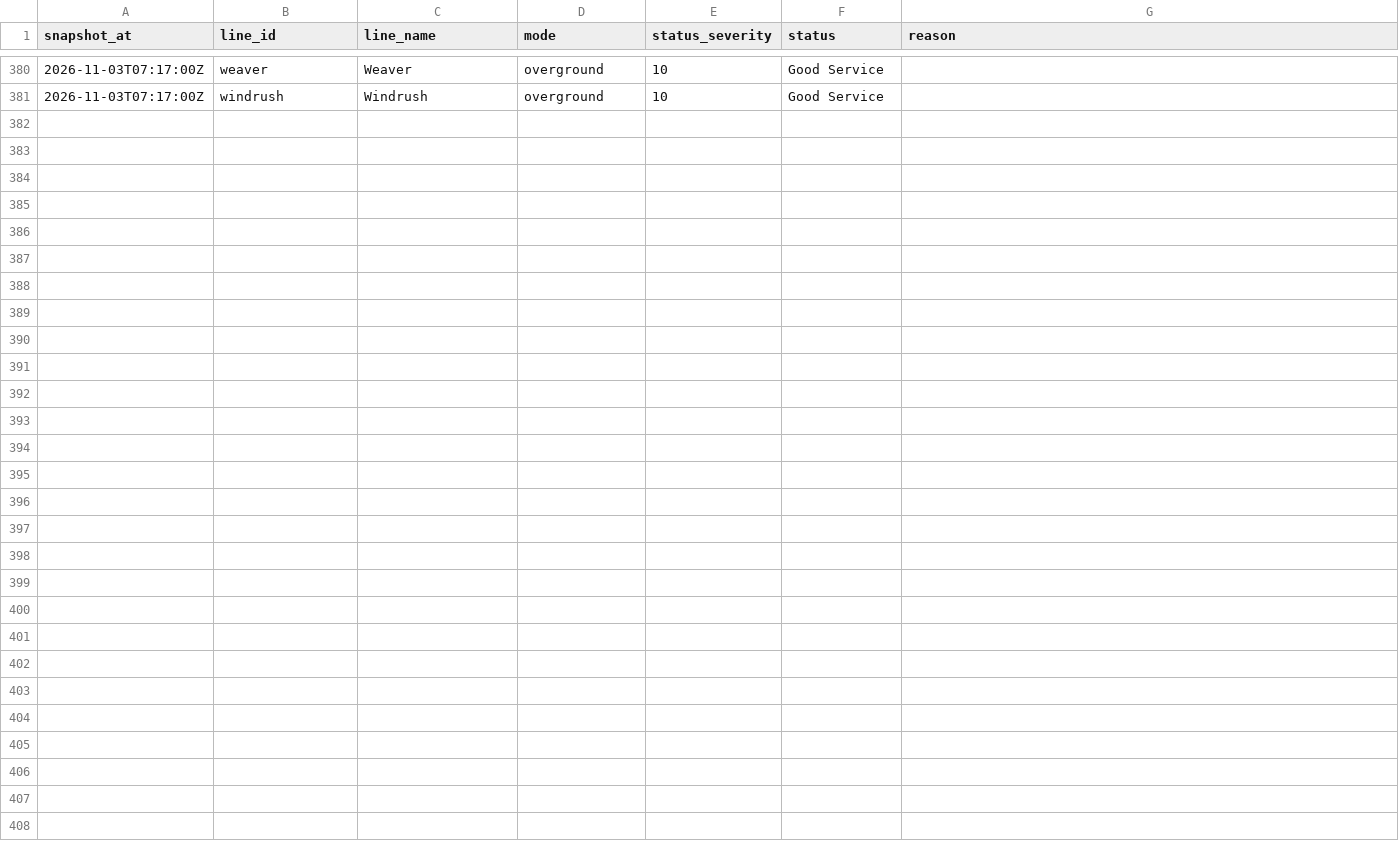
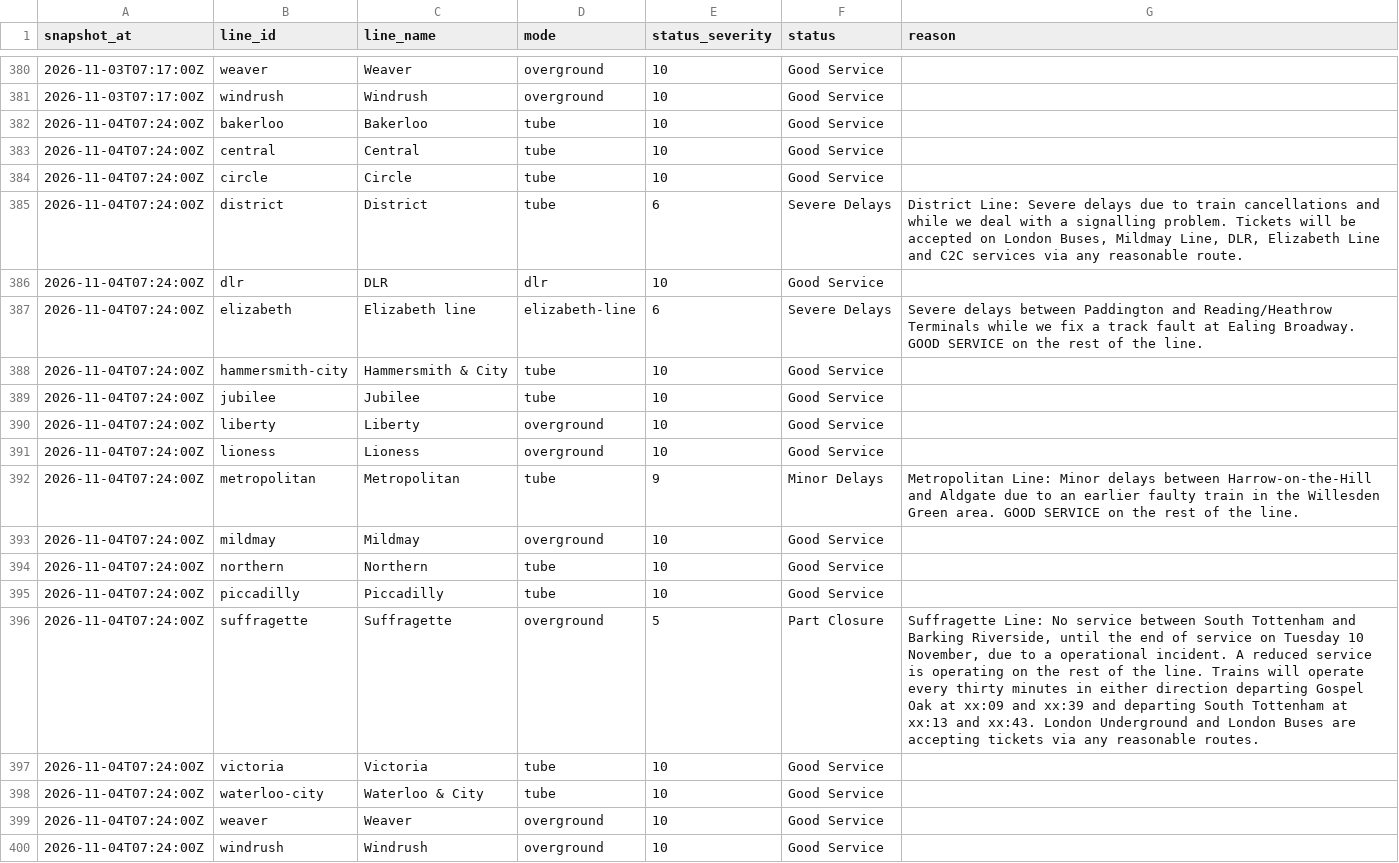
Before and after one commit to anthony07-max/london-data-pipeline, a CSV file: data/exports/tfl_line_status.csv, drawn as a sheet; only a part is shown, gaps mark what is left out.

```diff
--- a/data/exports/tfl_line_status.csv
+++ b/data/exports/tfl_line_status.csv
@@ -381 +381,20 @@ snapshot_at,line_id,line_name,mode,status_severity,status,reason
 2026-11-03T07:17:00Z,windrush,Windrush,overground,10,Good Service,
+2026-11-04T07:24:00Z,bakerloo,Bakerloo,tube,10,Good Service,
+2026-11-04T07:24:00Z,central,Central,tube,10,Good Service,
+2026-11-04T07:24:00Z,circle,Circle,tube,10,Good Service,
+2026-11-04T07:24:00Z,district,District,tube,6,Severe Delays,"District Line: Severe delays due to train cancellations and while we deal with a signalling problem. Tickets will be accepted on London Buses, Mildmay Line, DLR, Elizabeth Line and C2C services via any reasonable route."
+2026-11-04T07:24:00Z,dlr,DLR,dlr,10,Good Service,
+2026-11-04T07:24:00Z,elizabeth,Elizabeth line,elizabeth-line,6,Severe Delays,Severe delays between Paddington and Reading/Heathrow Terminals while we fix a track fault at Ealing Broadway. GOOD SERVICE on the rest of the line.
+2026-11-04T07:24:00Z,hammersmith-city,Hammersmith & City,tube,10,Good Service,
+2026-11-04T07:24:00Z,jubilee,Jubilee,tube,10,Good Service,
+2026-11-04T07:24:00Z,liberty,Liberty,overground,10,Good Service,
+2026-11-04T07:24:00Z,lioness,Lioness,overground,10,Good Service,
+2026-11-04T07:24:00Z,metropolitan,Metropolitan,tube,9,Minor Delays,Metropolitan Line: Minor delays between Harrow-on-the-Hill and Aldgate due to an earlier faulty train in the Willesden Green area. GOOD SERVICE on the rest of the line.
+2026-11-04T07:24:00Z,mildmay,Mildmay,overground,10,Good Service,
+2026-11-04T07:24:00Z,northern,Northern,tube,10,Good Service,
+2026-11-04T07:24:00Z,piccadilly,Piccadilly,tube,10,Good Service,
+2026-11-04T07:24:00Z,suffragette,Suffragette,overground,5,Part Closure,"Suffragette Line: No service between South Tottenham and Barking Riverside, until the end of service on Tuesday 10 November, due to a operational incident. A reduced service is operating on the rest of the line. Trains will operate every thirty minutes in either direction departing Gospel Oak at xx:09 and xx:39 and departing South Tottenham at xx:13 and xx:43. London Underground and London Buses are accepting tickets via any reasonable routes."
+2026-11-04T07:24:00Z,victoria,Victoria,tube,10,Good Service,
+2026-11-04T07:24:00Z,waterloo-city,Waterloo & City,tube,10,Good Service,
+2026-11-04T07:24:00Z,weaver,Weaver,overground,10,Good Service,
+2026-11-04T07:24:00Z,windrush,Windrush,overground,10,Good Service,
```
Also changed, not shown: data/exports/air_quality.csv, data/exports/carbon_intensity.csv, 5 other files.
